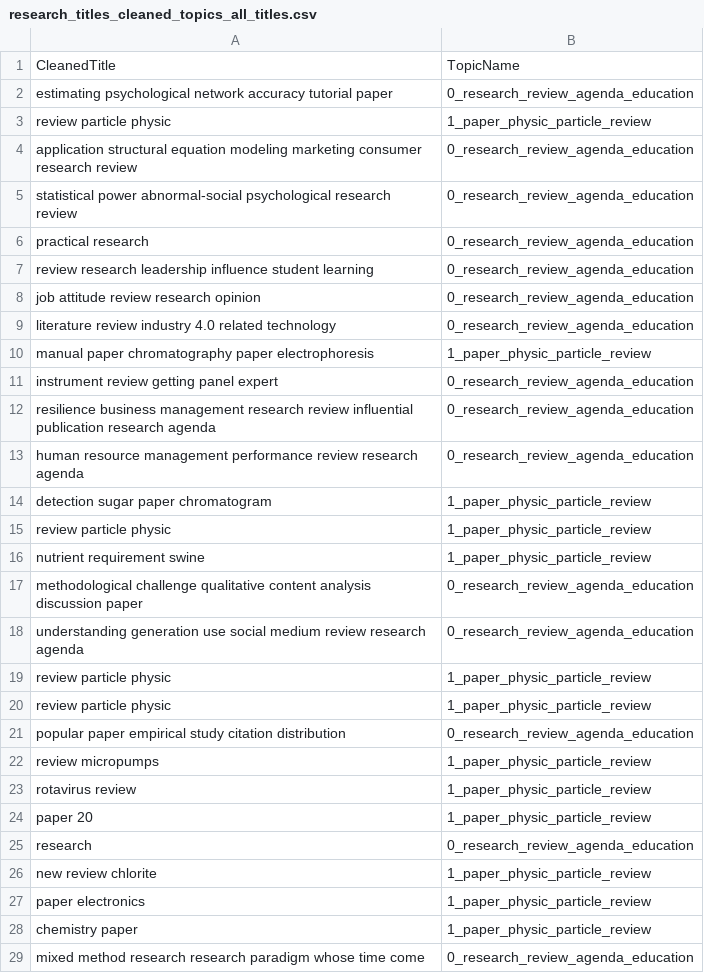
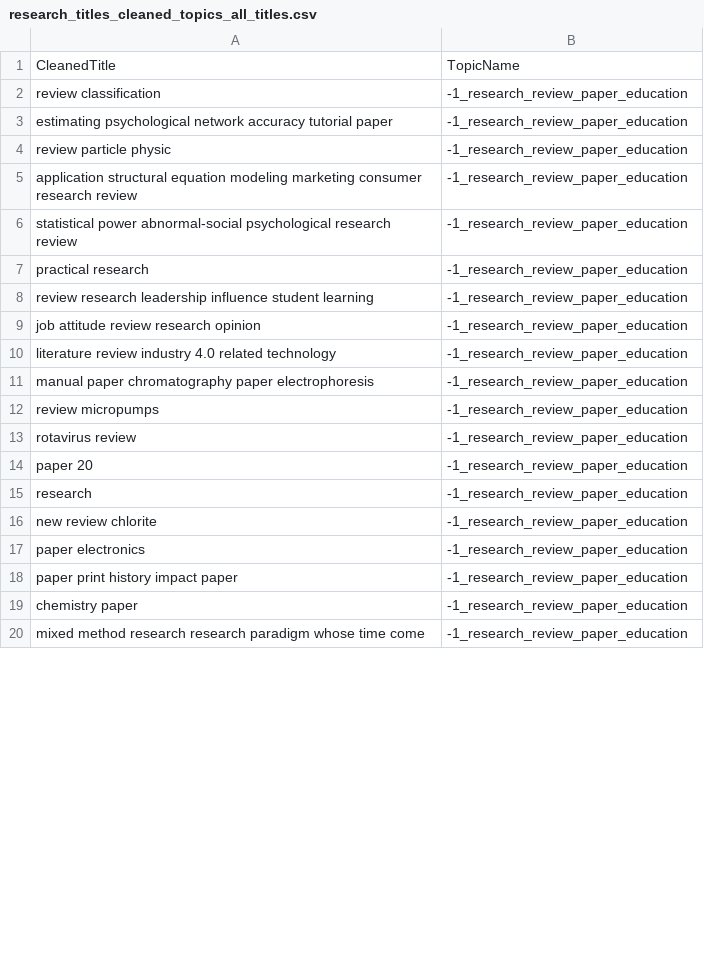
Before and after one commit to HeyItzAine/Scrapex, a CSV file: research_titles_cleaned_BERTopic/research_titles_cleaned_topics_all_titles.csv, drawn as a sheet; only a part is shown; the diff covers the shown part only.

```diff
--- a/research_titles_cleaned_BERTopic/research_titles_cleaned_topics_all_titles.csv
+++ b/research_titles_cleaned_BERTopic/research_titles_cleaned_topics_all_titles.csv
@@ -1,29 +1,20 @@
 CleanedTitle,TopicName
-estimating psychological network accuracy tutorial paper,0_research_review_agenda_education
-review particle physic,1_paper_physic_particle_review
-application structural equation modeling marketing consumer research review,0_research_review_agenda_education
-statistical power abnormal-social psychological research review,0_research_review_agenda_education
-practical research,0_research_review_agenda_education
-review research leadership influence student learning,0_research_review_agenda_education
-job attitude review research opinion,0_research_review_agenda_education
-literature review industry 4.0 related technology,0_research_review_agenda_education
-manual paper chromatography paper electrophoresis,1_paper_physic_particle_review
-instrument review getting panel expert,0_research_review_agenda_education
-resilience business management research review influential publication research agenda,0_research_review_agenda_education
-human resource management performance review research agenda,0_research_review_agenda_education
-detection sugar paper chromatogram,1_paper_physic_particle_review
-review particle physic,1_paper_physic_particle_review
-nutrient requirement swine,1_paper_physic_particle_review
-methodological challenge qualitative content analysis discussion paper,0_research_review_agenda_education
-understanding generation use social medium review research agenda,0_research_review_agenda_education
-review particle physic,1_paper_physic_particle_review
-review particle physic,1_paper_physic_particle_review
-popular paper empirical study citation distribution,0_research_review_agenda_education
-review micropumps,1_paper_physic_particle_review
-rotavirus review,1_paper_physic_particle_review
-paper 20,1_paper_physic_particle_review
-research,0_research_review_agenda_education
-new review chlorite,1_paper_physic_particle_review
-paper electronics,1_paper_physic_particle_review
-chemistry paper,1_paper_physic_particle_review
-mixed method research research paradigm whose time come,0_research_review_agenda_education
+review classification,-1_research_review_paper_education
+estimating psychological network accuracy tutorial paper,-1_research_review_paper_education
+review particle physic,-1_research_review_paper_education
+application structural equation modeling marketing consumer research review,-1_research_review_paper_education
+statistical power abnormal-social psychological research review,-1_research_review_paper_education
+practical research,-1_research_review_paper_education
+review research leadership influence student learning,-1_research_review_paper_education
+job attitude review research opinion,-1_research_review_paper_education
+literature review industry 4.0 related technology,-1_research_review_paper_education
+manual paper chromatography paper electrophoresis,-1_research_review_paper_education
+review micropumps,-1_research_review_paper_education
+rotavirus review,-1_research_review_paper_education
+paper 20,-1_research_review_paper_education
+research,-1_research_review_paper_education
+new review chlorite,-1_research_review_paper_education
+paper electronics,-1_research_review_paper_education
+paper print history impact paper,-1_research_review_paper_education
+chemistry paper,-1_research_review_paper_education
+mixed method research research paradigm whose time come,-1_research_review_paper_education
```
Also changed, not shown: 13 added rows, 4 removed rows and 18 edited cells elsewhere in this file, Data/research_titles.csv, Data/research_titles_cleaned.csv, 11 other files.
